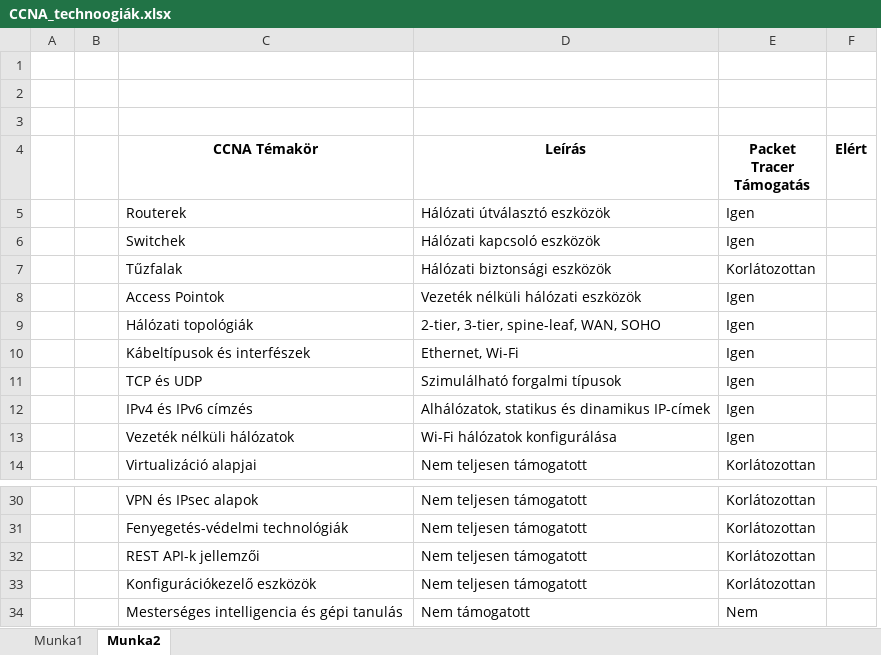
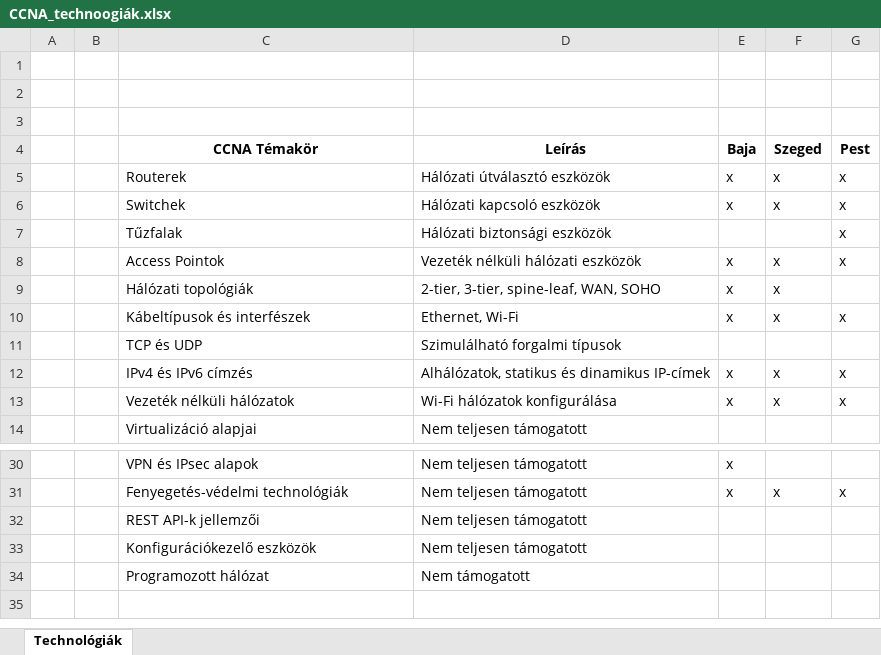
Before and after one commit to OsziMisi/KalaposNet.kft, an Excel workbook: CCNA_technoogiák.xlsx, sheet Technológiák, drawn as a sheet; only a part is shown, gaps mark what is left out; values as stored, in another font and other column widths than the file's, no borders; removed rows and columns are numbered as before the commit, all else as after; the diff names each change by its address in the sheet, - before the commit and + after, or states it on an @@ line.

Commit message:
CCNA táblázat frissítése

```diff
--- a/CCNA_technoogiák.xlsx (sheet Technológiák)
+++ b/CCNA_technoogiák.xlsx (sheet Technológiák)
-sheet tab: Munka2
+sheet tab: Technológiák
-sheet tab: Munka1
-column E (Packet Tracer Támogatás), rows 5-14: Igen | Igen | Korlátozottan | Igen | Igen | Igen | Igen | Igen | Igen | Korlátozottan; rows 30-34: Korlátozottan | Korlátozottan | Korlátozottan | Korlátozottan | Nem
-column F (Elért), empty
+column E (Baja), rows 5-13: x | x |  | x | x | x |  | x | x; rows 30-31: x | x
+column F (Szeged), rows 5-13: x | x |  | x | x | x |  | x | x; row 31: x
+column G (Pest), rows 5-13: x | x | x | x |  | x |  | x | x; row 31: x
-C34 (CCNA Témakör): Mesterséges intelligencia és gépi tanulás
+C34 (CCNA Témakör): Programozott hálózat
```
